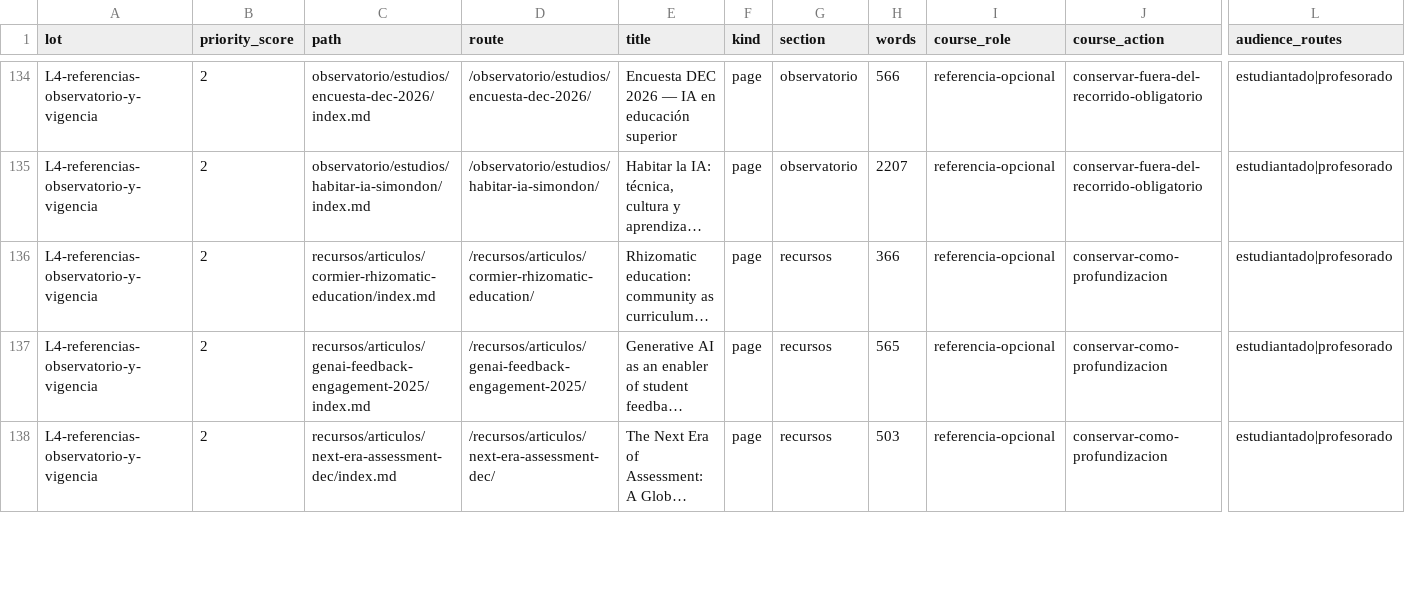
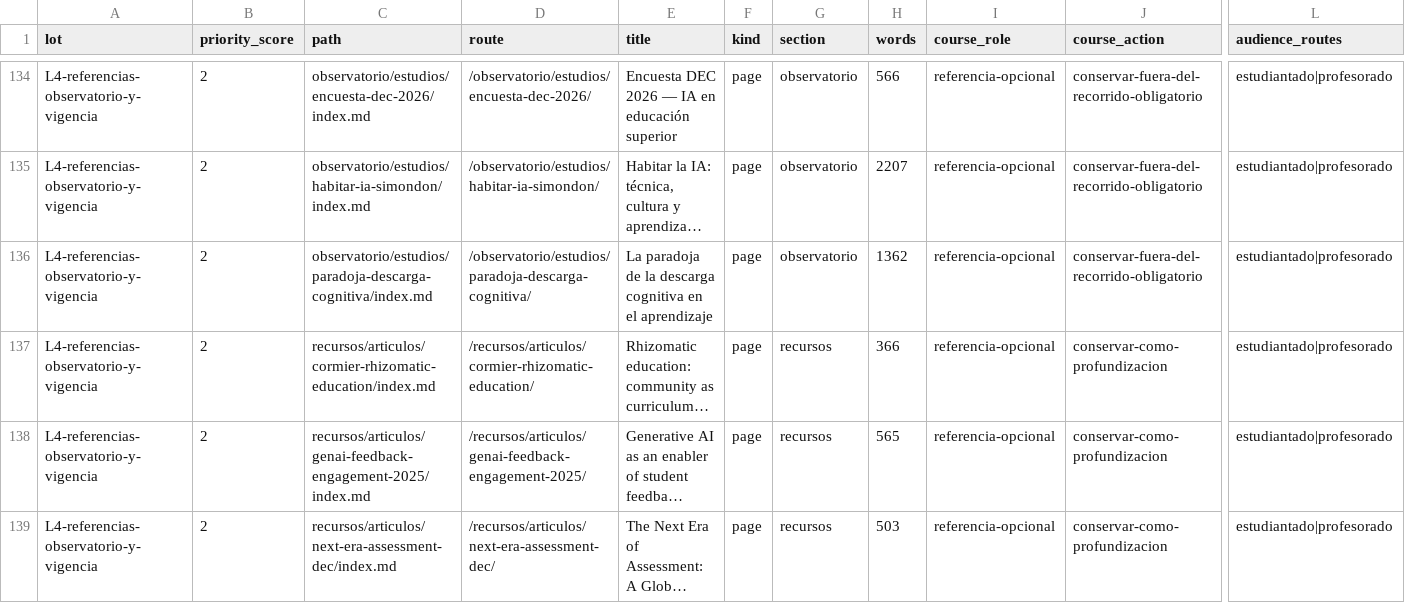
Before and after one commit to arqueon/aprendizaje-ia, a CSV file: docs/editorial/inventarios/2026-08-23-udgia-021/inventario-materiales.csv, drawn as a sheet; only a part is shown, gaps mark what is left out; long unchanged cells end in …; rows hold the shown columns only; the diff covers the shown part only; the diff names each change by its address in the sheet, - before the commit and + after, or states it on an @@ line.

```diff
--- a/docs/editorial/inventarios/2026-08-23-udgia-021/inventario-materiales.csv
+++ b/docs/editorial/inventarios/2026-08-23-udgia-021/inventario-materiales.csv
+row 136: L4-referencias-observatorio-y-vigencia | 2 | observatorio/estudios/paradoja-descarga-cognitiva/index.md | /observatorio/estudios/paradoja-descarga-cognitiva/ | La paradoja de la descarga cognitiva en el aprendizaje | page | observatorio | 1362 | referencia-opcional | conservar-fuera-del-recorrido-obligatorio | estudiantado|profesorado
```
Also changed, not shown: 1 removed row and 64 edited cells elsewhere in this file, docs/editorial/inventarios/2026-08-23-contexto/cola-contexto.csv, docs/editorial/inventarios/2026-08-23-hugo/inventario-paginas.csv, 44 other files.
